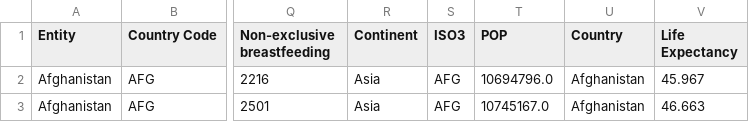
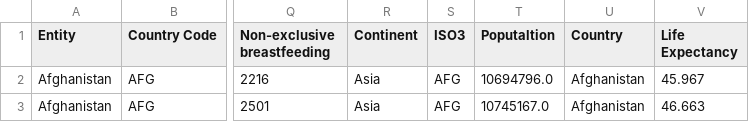
Before and after one commit to rohanramesh38/CMSE-830, a CSV file: Project/Rev_1/final_parsed.csv, drawn as a sheet; only a part is shown, gaps mark what is left out; the diff names each change by its address in the sheet, - before the commit and + after, or states it on an @@ line.

Commit message:
Files updated for final Project .

```diff
--- a/Project/Rev_1/final_parsed.csv
+++ b/Project/Rev_1/final_parsed.csv
-T1: POP
+T1: Poputaltion
```
Also changed, not shown: 8 other files.
